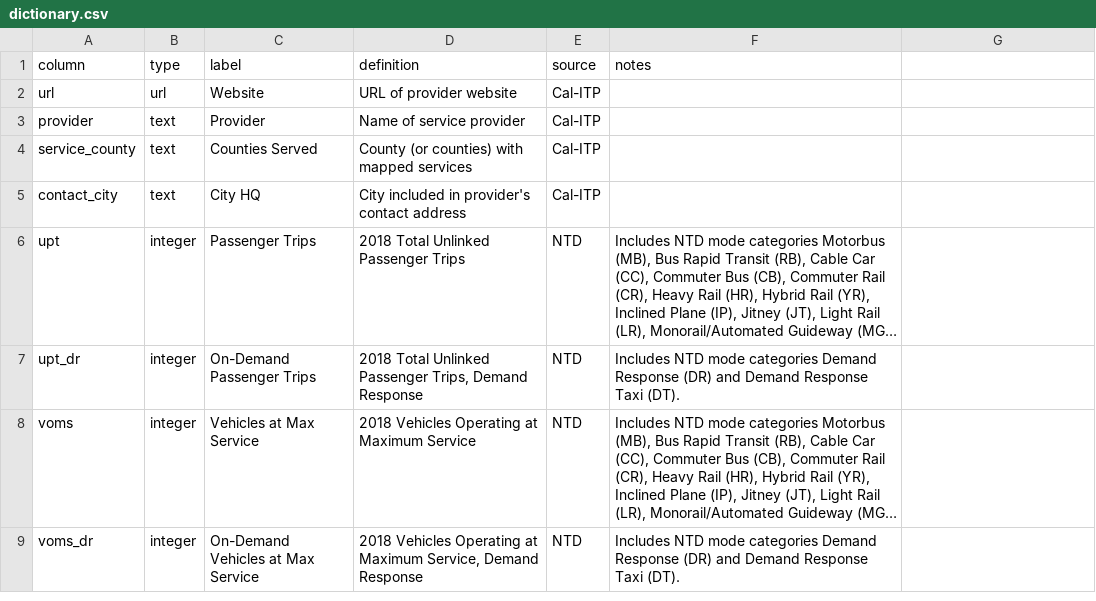
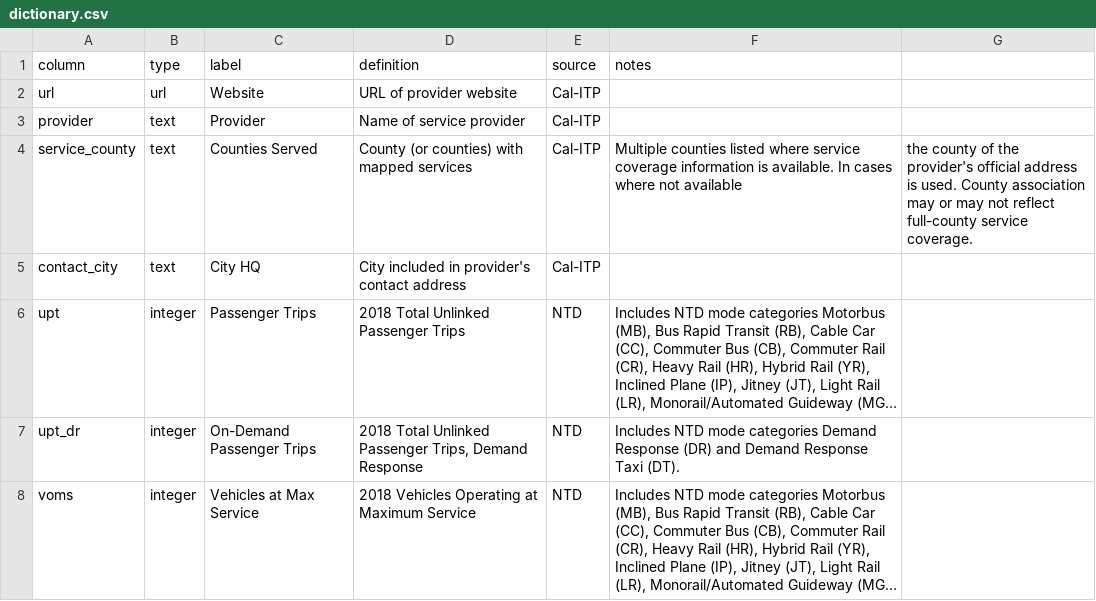
Before and after one commit to cal-itp/mobility-marketplace, a CSV file: data/providers/dictionary.csv, drawn as a sheet; only a part is shown; the shorter side is filled out with more unchanged rows; long unchanged cells end in ….

Commit message:
Update dictionary.csv

```diff
--- a/data/providers/dictionary.csv
+++ b/data/providers/dictionary.csv
@@ -3,3 +3,3 @@ url,url,Website,URL of provider website,Cal-ITP,
 provider,text,Provider,Name of service provider,Cal-ITP,
-service_county,text,Counties Served,County (or counties) with mapped services,Cal-ITP,
+service_county,text,Counties Served,County (or counties) with mapped services,Cal-ITP,Multiple counties listed where service coverage information is available. In cases where not available, the county of the provider's official address is used. County association may or may not reflect full-county service coverage.
 contact_city,text,City HQ,City included in provider's contact address,Cal-ITP,
```
